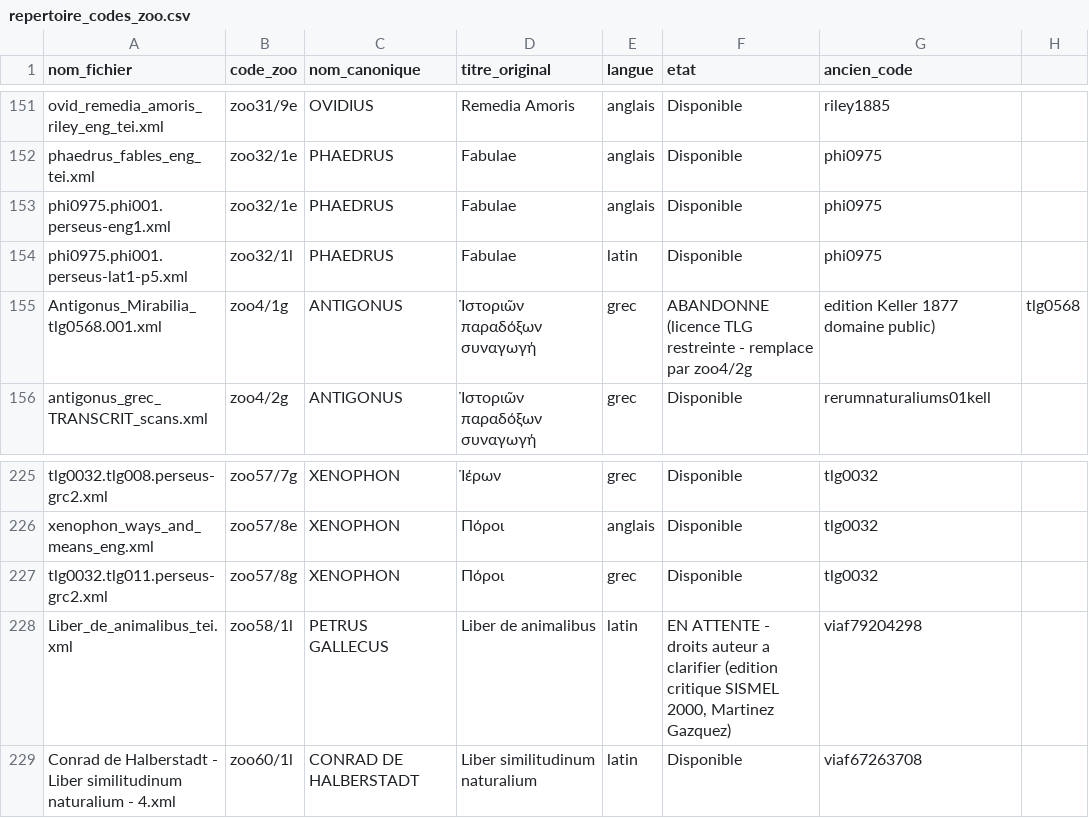
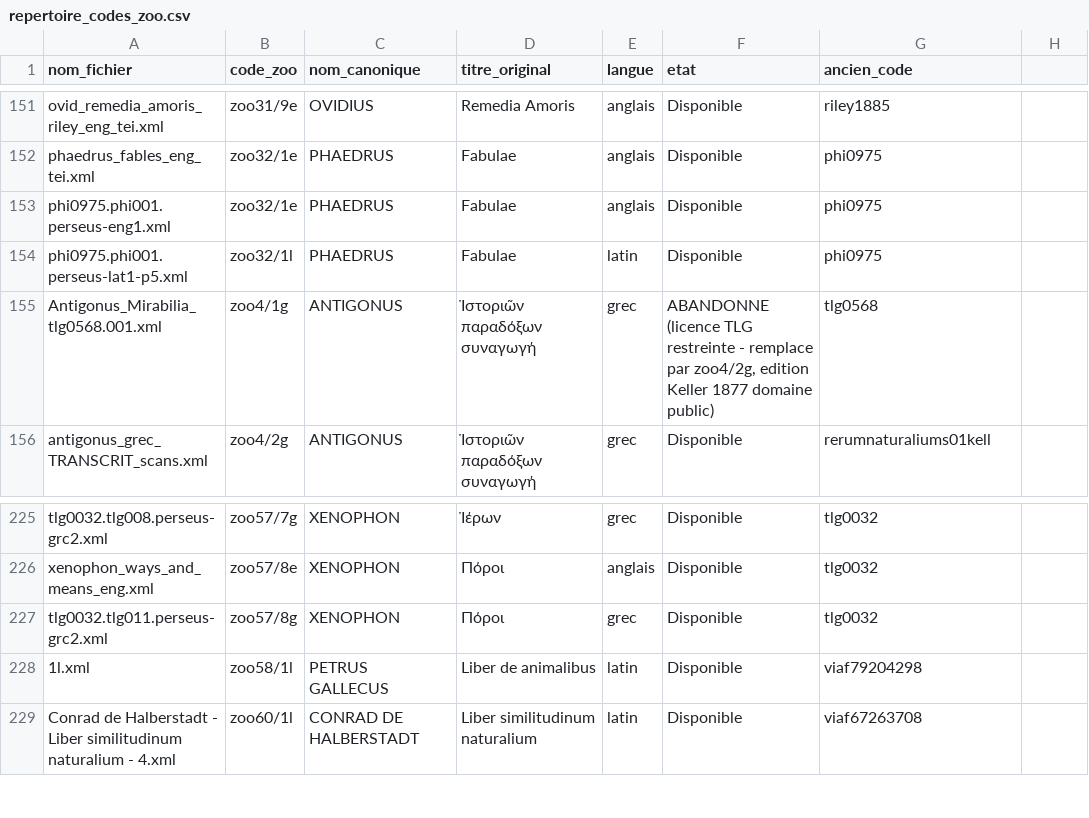
Before and after one commit to Wimmics/zoomathia, a CSV file: Named_entity_recognition/data/repertoire_zoo/repertoire_codes_zoo.csv, drawn as a sheet; only a part is shown, gaps mark what is left out.

Commit message:
Publie zoo58/1l (Petrus Gallecus, Liber de animalibus, latin) - droits clarifies
Ce texte etait garde hors du depot public (voir commit local 8980656 sur la
branche kossi, "[LOCAL UNIQUEMENT - NE PAS PUSH]", et exclusion explicite dans
.gitignore) le temps de clarifier les droits associes a sa seule edition
connue, l'edition critique de Jose Martinez Gazquez (SISMEL - Edizioni del
Galluzzo, Micrologus' Library, Florence, 2000), l'oeuvre n'ayant survecu que
par manuscrits jusqu'a cette publication.

Clarification : en droit italien (loi 633/1941, art. 85-quater), le droit
voisin protegeant specifiquement le texte reconstitue d'une edition critique
et scientifique d'une oeuvre du domaine public dure 20 ans a compter de sa
publication. Publiee en 2000, cette protection est arrivee a expiration en
2020. Seul le texte de base (readings) est repris ici, transcrit depuis
Corpus Corporum (Universite de Zurich, mlat.uzh.ch) ; l'introduction, les
notes et l'apparat critique propres a l'edition Martinez Gazquez, qui
relevent du droit d'auteur ordinaire de l'editeur scientifique et non de ce
droit voisin limite a 20 ans, n'ont pas ete reproduits.

Corrections apportees au passage : en-tete TEI reecrit pour documenter
precisement la source et le raisonnement juridique ci-dessus (remplace la
note "PAS PUBLIER sans autorisation SISMEL" et la mention erronee "154
chapitres, un par animal" - l'oeuvre est en realite un traite continu
d'anatomie comparee et de zoologie generale en 154 divisions numerotees,
sans correspondance chapitre/animal). Contenu du corps du texte inchange par
rapport a la version deja verifiee (renumerotation des divisions corrigee le
2026-08-20, cf. commit local).

Registre (repertoire_codes_zoo.csv) : zoo58/1l passe de "EN ATTENTE" a
"Disponible". .gitignore : retire l'exclusion de zoo58/1l (l'exclusion de
zoo54/1e, question de droits distincte et non traitee ici, est conservee).

Pipeline complet execute (xml_to_csv, morph_mongo, graph-generation) et
fusionne dans mini.ttl, verifie via SPARQL.

La traduction anglaise (zoo58/1e) n'est pas incluse dans ce commit : c'est un
texte dense d'environ 186 000 caracteres / 957 paragraphes (traite continu
d'anatomie comparee, non un texte court), dont la traduction chapitre par
chapitre est en cours dans un commit ulterieur.

```diff
--- a/Named_entity_recognition/data/repertoire_zoo/repertoire_codes_zoo.csv
+++ b/Named_entity_recognition/data/repertoire_zoo/repertoire_codes_zoo.csv
@@ -154,3 +154,3 @@ phi0975.phi001.perseus-eng1.xml,zoo32/1e,PHAEDRUS,Fabulae,anglais,Disponible,phi
 phi0975.phi001.perseus-lat1-p5.xml,zoo32/1l,PHAEDRUS,Fabulae,latin,Disponible,phi0975
-Antigonus_Mirabilia_tlg0568.001.xml,zoo4/1g,ANTIGONUS,Ἱστοριῶν παραδόξων συναγωγή,grec,ABANDONNE (licence TLG restreinte - remplace par zoo4/2g, edition Keller 1877 domaine public),tlg0568
+Antigonus_Mirabilia_tlg0568.001.xml,zoo4/1g,ANTIGONUS,Ἱστοριῶν παραδόξων συναγωγή,grec,"ABANDONNE (licence TLG restreinte - remplace par zoo4/2g, edition Keller 1877 domaine public)",tlg0568
 antigonus_grec_TRANSCRIT_scans.xml,zoo4/2g,ANTIGONUS,Ἱστοριῶν παραδόξων συναγωγή,grec,Disponible,rerumnaturaliums01kell
@@ -227,3 +227,3 @@ xenophon_ways_and_means_eng.xml,zoo57/8e,XENOPHON,Πόροι,anglais,Disponible,
 tlg0032.tlg011.perseus-grc2.xml,zoo57/8g,XENOPHON,Πόροι,grec,Disponible,tlg0032
-Liber_de_animalibus_tei.xml,zoo58/1l,PETRUS GALLECUS,Liber de animalibus,latin,"EN ATTENTE - droits auteur a clarifier (edition critique SISMEL 2000, Martinez Gazquez)",viaf79204298
+1l.xml,zoo58/1l,PETRUS GALLECUS,Liber de animalibus,latin,Disponible,viaf79204298
 Conrad de Halberstadt - Liber similitudinum naturalium - 4.xml,zoo60/1l,CONRAD DE HALBERSTADT,Liber similitudinum naturalium,latin,Disponible,viaf67263708
```
Also changed, not shown: 2 other files.
